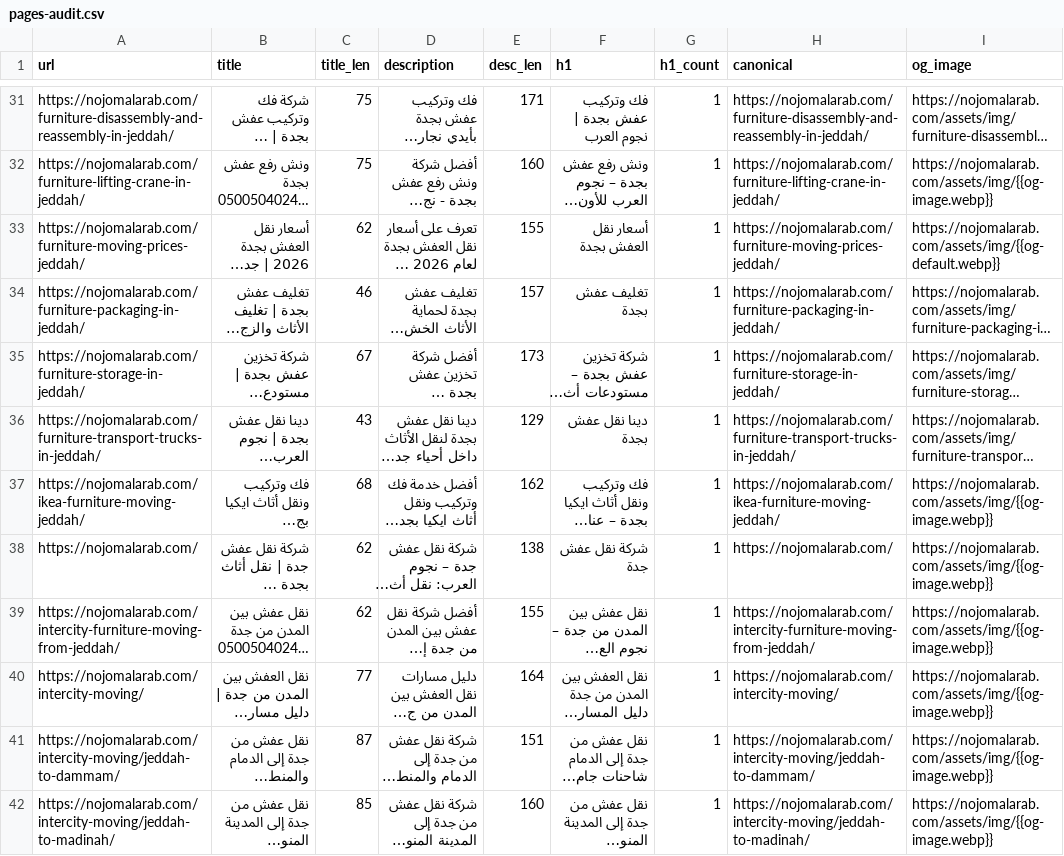
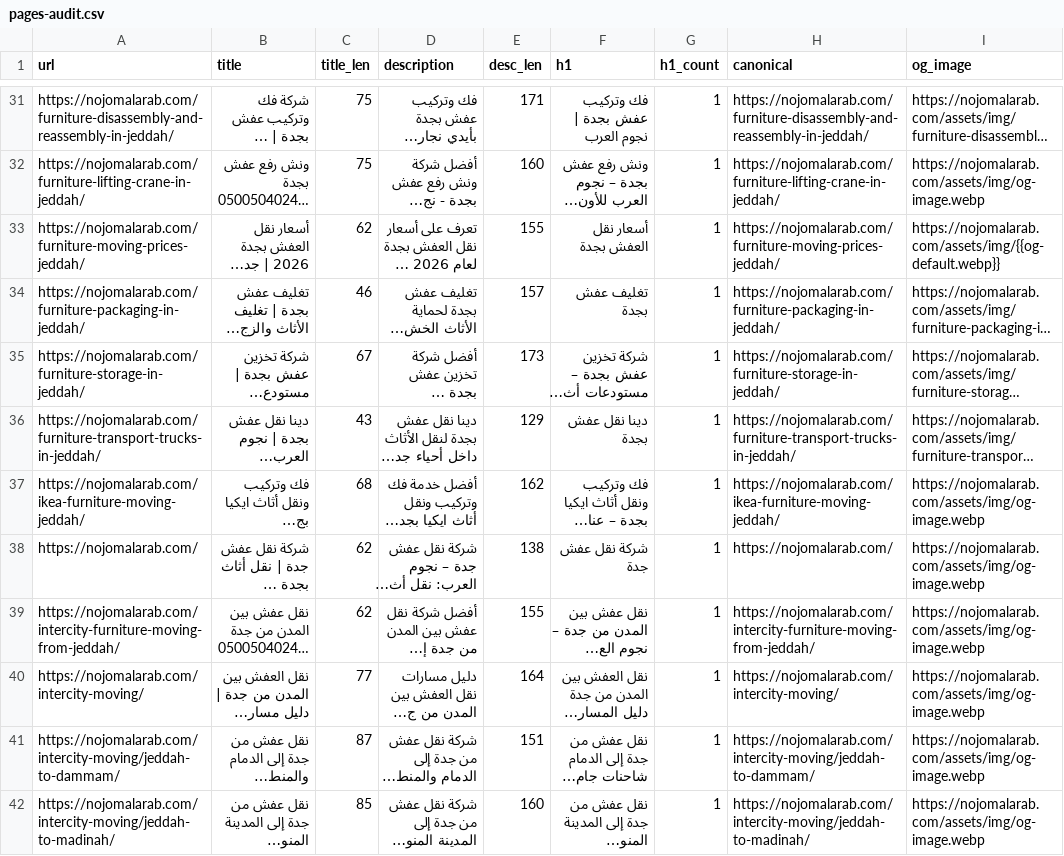
Before and after one commit to MichealSoliman/nojomalarab, a CSV file: pages-audit.csv, drawn as a sheet; only a part is shown, gaps mark what is left out; long unchanged cells end in …; the diff covers the shown part only; the diff names each change by its address in the sheet, - before the commit and + after, or states it on an @@ line.

Commit message:
fix(seo): generate real 1200x630 og-image.webp and replace placeholder across all pages

```diff
--- a/pages-audit.csv
+++ b/pages-audit.csv
-I32 (og_image): https://nojomalarab.com/assets/img/{{og-image.webp}}
+I32 (og_image): https://nojomalarab.com/assets/img/og-image.webp
-I37:I42 (og_image): https://nojomalarab.com/assets/img/{{og-image.webp}}
+I37:I42 (og_image): https://nojomalarab.com/assets/img/og-image.webp
```
Also changed, not shown: 29 edited cells elsewhere in this file, 49 other files.
